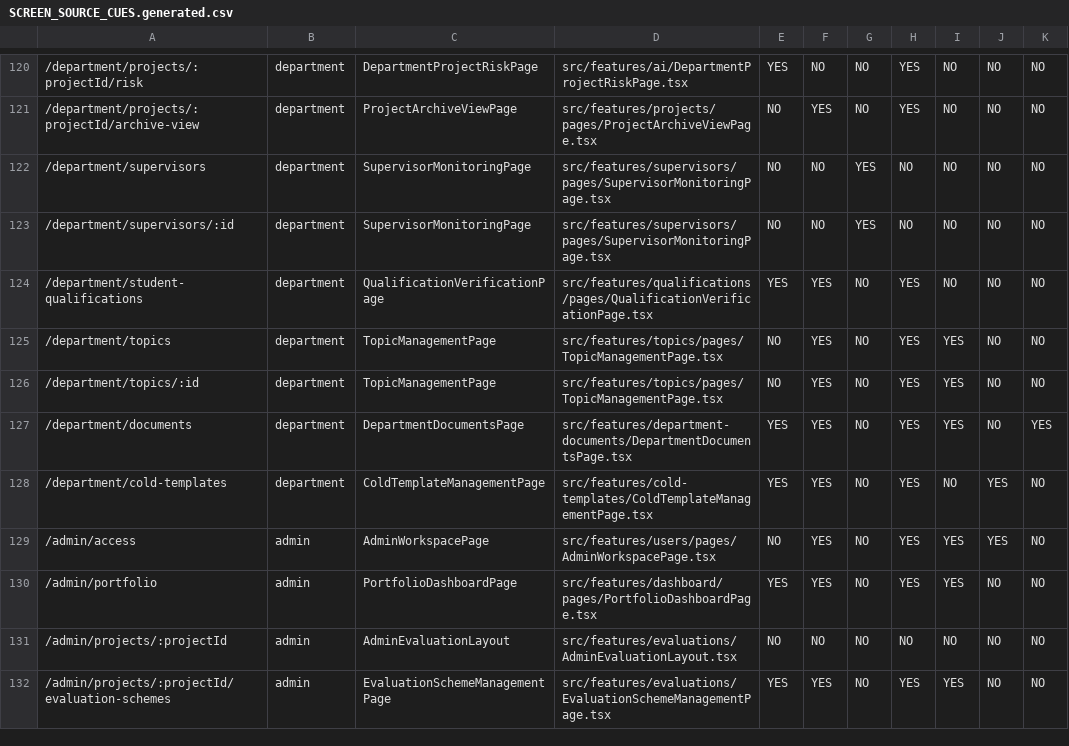
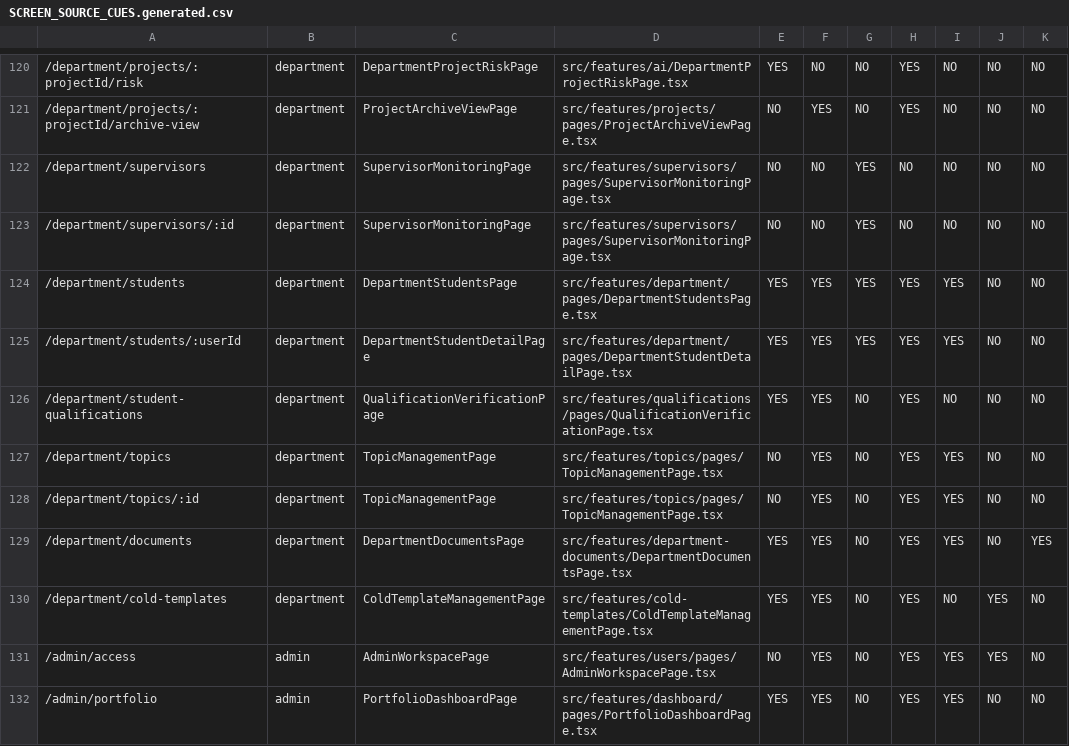
Before and after one commit to aipms-sep490/ai-pms-frontend, a CSV file: docs/uiux/SCREEN_SOURCE_CUES.generated.csv, drawn as a sheet; only a part is shown, gaps mark what is left out; the shorter side is filled out with more unchanged rows.

Commit message:
feat(v4): separate Admin/Department navigation, add Khoa student hub/detail & class/specialization UI, and complete notifications

```diff
--- a/docs/uiux/SCREEN_SOURCE_CUES.generated.csv
+++ b/docs/uiux/SCREEN_SOURCE_CUES.generated.csv
@@ -123,2 +123,4 @@
 "/department/supervisors/:id","department","SupervisorMonitoringPage","src/features/supervisors/pages/SupervisorMonitoringPage.tsx","NO","NO","YES","NO","NO","NO","NO"
+"/department/students","department","DepartmentStudentsPage","src/features/department/pages/DepartmentStudentsPage.tsx","YES","YES","YES","YES","YES","NO","NO"
+"/department/students/:userId","department","DepartmentStudentDetailPage","src/features/department/pages/DepartmentStudentDetailPage.tsx","YES","YES","YES","YES","YES","NO","NO"
 "/department/student-qualifications","department","QualificationVerificationPage","src/features/qualifications/pages/QualificationVerificationPage.tsx","YES","YES","NO","YES","NO","NO","NO"
```
Also changed, not shown: docs/uiux/ROUTE_CENSUS.csv, 33 other files.
